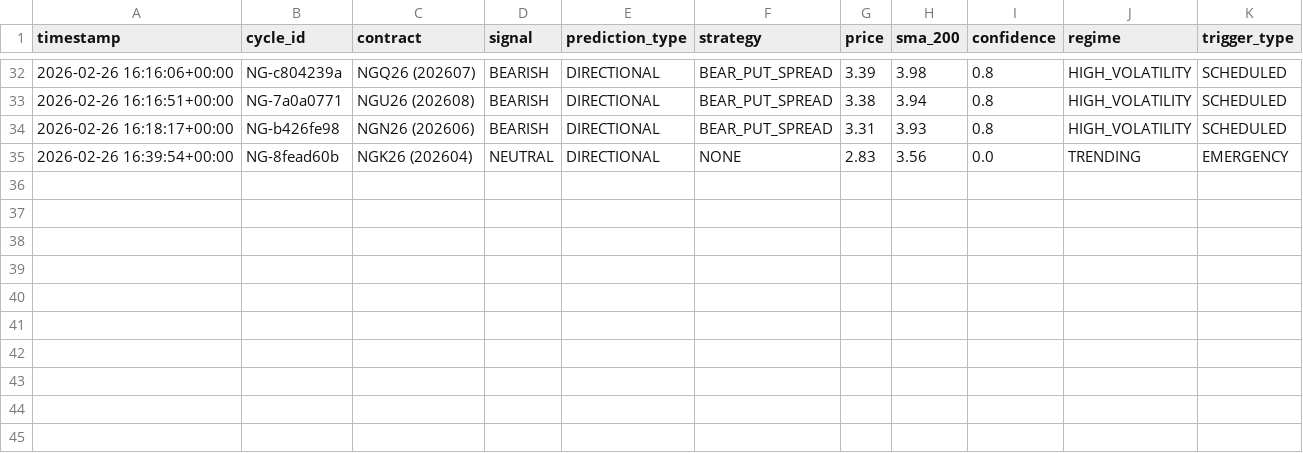
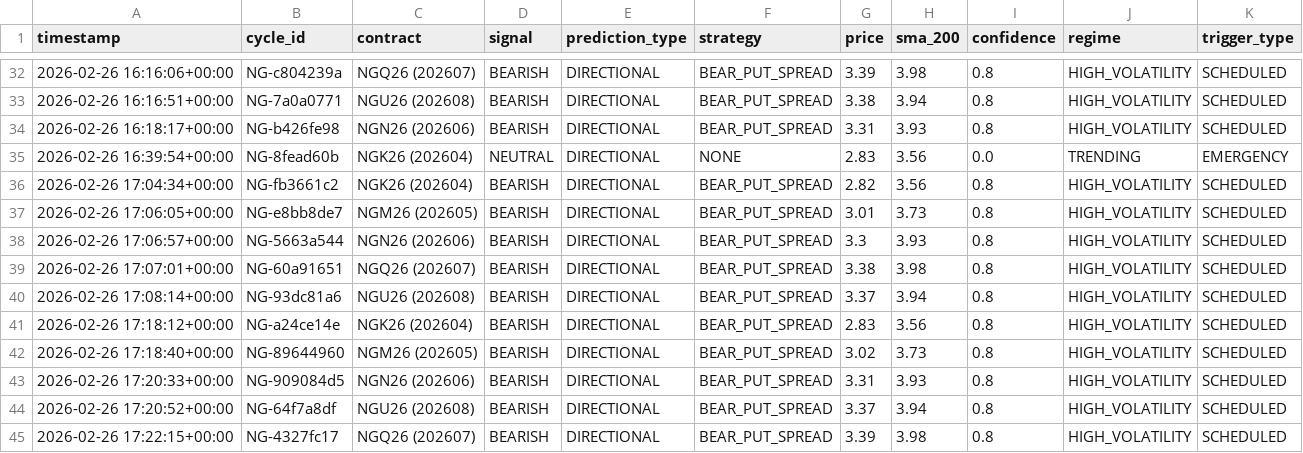
Before and after one commit to rozavala/real_options, a CSV file: dev/data/NG/decision_signals.csv, drawn as a sheet; only a part is shown, gaps mark what is left out.

```diff
--- a/dev/data/NG/decision_signals.csv
+++ b/dev/data/NG/decision_signals.csv
@@ -35 +35,11 @@ timestamp,cycle_id,contract,signal,prediction_type,strategy,price,sma_200,confid
 2026-02-26 16:39:54+00:00,NG-8fead60b,NGK26 (202604),NEUTRAL,DIRECTIONAL,NONE,2.83,3.56,0.0,TRENDING,EMERGENCY
+2026-02-26 17:04:34+00:00,NG-fb3661c2,NGK26 (202604),BEARISH,DIRECTIONAL,BEAR_PUT_SPREAD,2.82,3.56,0.8,HIGH_VOLATILITY,SCHEDULED
+2026-02-26 17:06:05+00:00,NG-e8bb8de7,NGM26 (202605),BEARISH,DIRECTIONAL,BEAR_PUT_SPREAD,3.01,3.73,0.8,HIGH_VOLATILITY,SCHEDULED
+2026-02-26 17:06:57+00:00,NG-5663a544,NGN26 (202606),BEARISH,DIRECTIONAL,BEAR_PUT_SPREAD,3.3,3.93,0.8,HIGH_VOLATILITY,SCHEDULED
+2026-02-26 17:07:01+00:00,NG-60a91651,NGQ26 (202607),BEARISH,DIRECTIONAL,BEAR_PUT_SPREAD,3.38,3.98,0.8,HIGH_VOLATILITY,SCHEDULED
+2026-02-26 17:08:14+00:00,NG-93dc81a6,NGU26 (202608),BEARISH,DIRECTIONAL,BEAR_PUT_SPREAD,3.37,3.94,0.8,HIGH_VOLATILITY,SCHEDULED
+2026-02-26 17:18:12+00:00,NG-a24ce14e,NGK26 (202604),BEARISH,DIRECTIONAL,BEAR_PUT_SPREAD,2.83,3.56,0.8,HIGH_VOLATILITY,SCHEDULED
+2026-02-26 17:18:40+00:00,NG-89644960,NGM26 (202605),BEARISH,DIRECTIONAL,BEAR_PUT_SPREAD,3.02,3.73,0.8,HIGH_VOLATILITY,SCHEDULED
+2026-02-26 17:20:33+00:00,NG-909084d5,NGN26 (202606),BEARISH,DIRECTIONAL,BEAR_PUT_SPREAD,3.31,3.93,0.8,HIGH_VOLATILITY,SCHEDULED
+2026-02-26 17:20:52+00:00,NG-64f7a8df,NGU26 (202608),BEARISH,DIRECTIONAL,BEAR_PUT_SPREAD,3.37,3.94,0.8,HIGH_VOLATILITY,SCHEDULED
+2026-02-26 17:22:15+00:00,NG-4327fc17,NGQ26 (202607),BEARISH,DIRECTIONAL,BEAR_PUT_SPREAD,3.39,3.98,0.8,HIGH_VOLATILITY,SCHEDULED
```
Also changed, not shown: dev/data/NG/order_events.csv, 37 other files.
